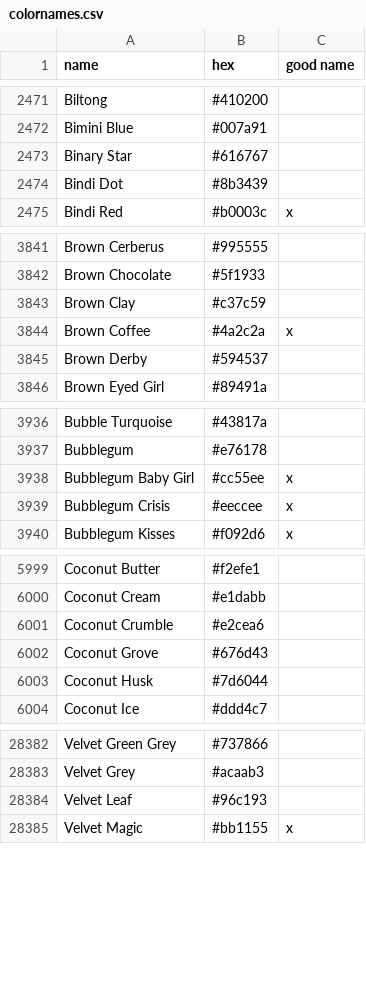
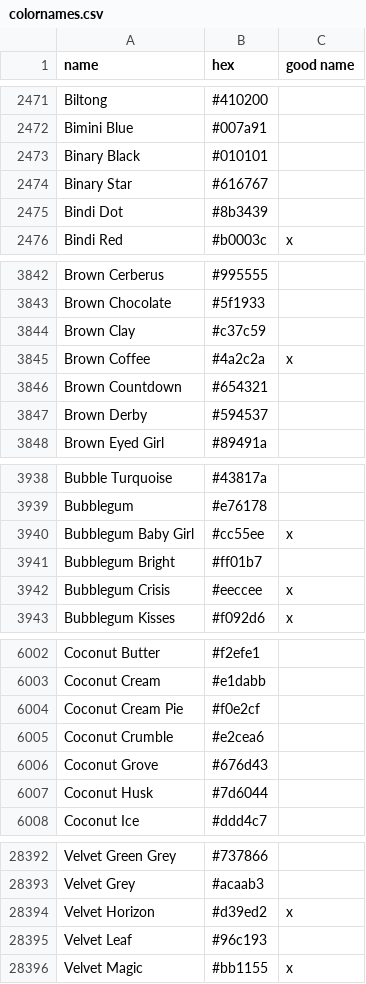
Before and after one commit to meodai/color-names, a CSV file: src/colornames.csv, drawn as a sheet; only a part is shown, gaps mark what is left out; the diff covers the shown part only; the diff names each change by its address in the sheet, - before the commit and + after, or states it on an @@ line.

```diff
--- a/src/colornames.csv
+++ b/src/colornames.csv
+row 2473: Binary Black | #010101
+row 3846: Brown Countdown | #654321
+row 3941: Bubblegum Bright | #ff01b7
+row 6004: Coconut Cream Pie | #f0e2cf
+row 28394: Velvet Horizon | #d39ed2 | x
```
Also changed, not shown: 9 added rows, 3 removed rows and 3 edited cells elsewhere in this file.
